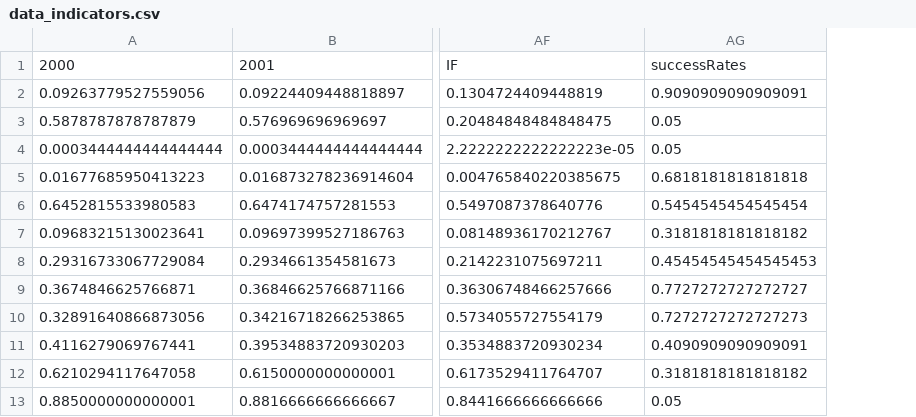
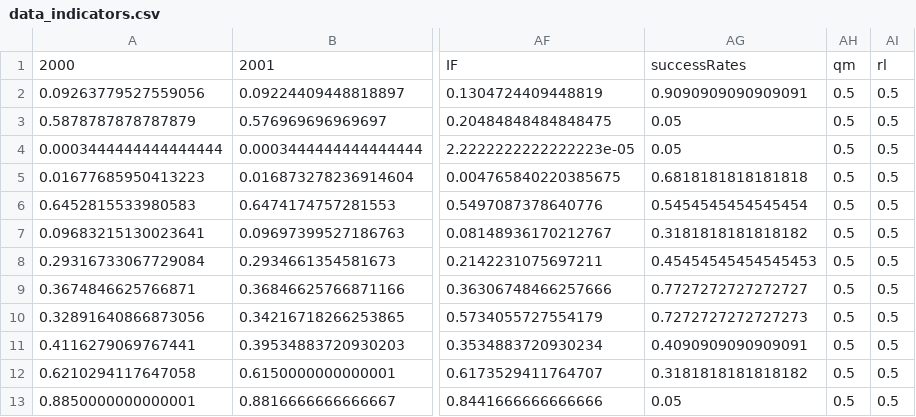
Before and after one commit to oguerrer/ppi, a CSV file: tutorials/clean_data/data_indicators.csv, drawn as a sheet; only a part is shown, gaps mark what is left out; the diff names each change by its address in the sheet, - before the commit and + after, or states it on an @@ line.

```diff
--- a/tutorials/clean_data/data_indicators.csv
+++ b/tutorials/clean_data/data_indicators.csv
+column AH, rows 1-13: qm | 0.5 | 0.5 | 0.5 | 0.5 | 0.5 | 0.5 | 0.5 | 0.5 | 0.5 | 0.5 | 0.5 | 0.5
+column AI, rows 1-13: rl | 0.5 | 0.5 | 0.5 | 0.5 | 0.5 | 0.5 | 0.5 | 0.5 | 0.5 | 0.5 | 0.5 | 0.5
```
Also changed, not shown: 3 other files.
